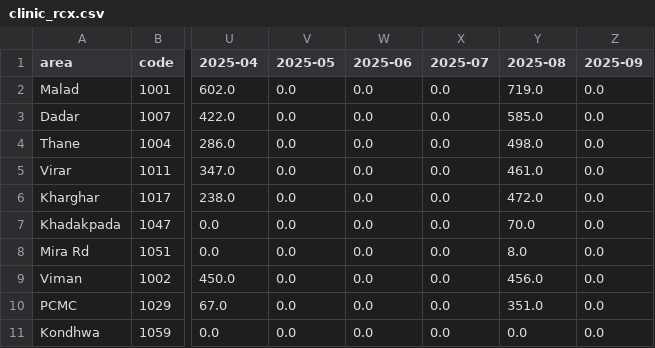
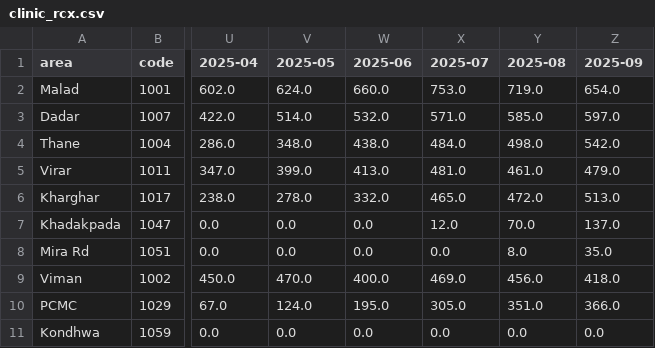
Before and after one commit to chandreshadube-del/gynoveda-market-intel, a CSV file: mis_data/clinic_rcx.csv, drawn as a sheet; only a part is shown, gaps mark what is left out; the diff covers the shown part only; the diff names each change by its address in the sheet, - before the commit and + after, or states it on an @@ line.

```diff
--- a/mis_data/clinic_rcx.csv
+++ b/mis_data/clinic_rcx.csv
-V2 (2025-05): 0.0
+V2 (2025-05): 624.0
-W2 (2025-06): 0.0
+W2 (2025-06): 660.0
-X2 (2025-07): 0.0
+X2 (2025-07): 753.0
-Z2 (2025-09): 0.0
+Z2 (2025-09): 654.0
-V3 (2025-05): 0.0
+V3 (2025-05): 514.0
-W3 (2025-06): 0.0
+W3 (2025-06): 532.0
-X3 (2025-07): 0.0
+X3 (2025-07): 571.0
-Z3 (2025-09): 0.0
+Z3 (2025-09): 597.0
-V4 (2025-05): 0.0
+V4 (2025-05): 348.0
-W4 (2025-06): 0.0
+W4 (2025-06): 438.0
-X4 (2025-07): 0.0
+X4 (2025-07): 484.0
-Z4 (2025-09): 0.0
+Z4 (2025-09): 542.0
-V5 (2025-05): 0.0
+V5 (2025-05): 399.0
-W5 (2025-06): 0.0
+W5 (2025-06): 413.0
-X5 (2025-07): 0.0
+X5 (2025-07): 481.0
-Z5 (2025-09): 0.0
+Z5 (2025-09): 479.0
-V6 (2025-05): 0.0
+V6 (2025-05): 278.0
-W6 (2025-06): 0.0
+W6 (2025-06): 332.0
-X6 (2025-07): 0.0
+X6 (2025-07): 465.0
-Z6 (2025-09): 0.0
+Z6 (2025-09): 513.0
-X7 (2025-07): 0.0
+X7 (2025-07): 12.0
-Z7 (2025-09): 0.0
+Z7 (2025-09): 137.0
-Z8 (2025-09): 0.0
+Z8 (2025-09): 35.0
-V9 (2025-05): 0.0
+V9 (2025-05): 470.0
-W9 (2025-06): 0.0
+W9 (2025-06): 400.0
-X9 (2025-07): 0.0
+X9 (2025-07): 469.0
-Z9 (2025-09): 0.0
+Z9 (2025-09): 418.0
-V10 (2025-05): 0.0
+V10 (2025-05): 124.0
-W10 (2025-06): 0.0
+W10 (2025-06): 195.0
-X10 (2025-07): 0.0
+X10 (2025-07): 305.0
-Z10 (2025-09): 0.0
+Z10 (2025-09): 366.0
```
Also changed, not shown: 153 edited cells elsewhere in this file, mis_data/1cx_ramp_curve.csv, mis_data/clinic_1cx.csv, 23 other files.
